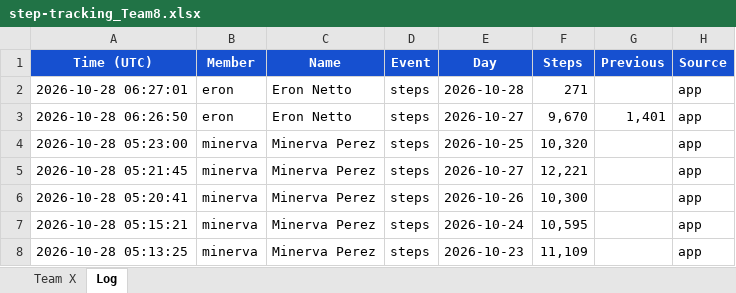
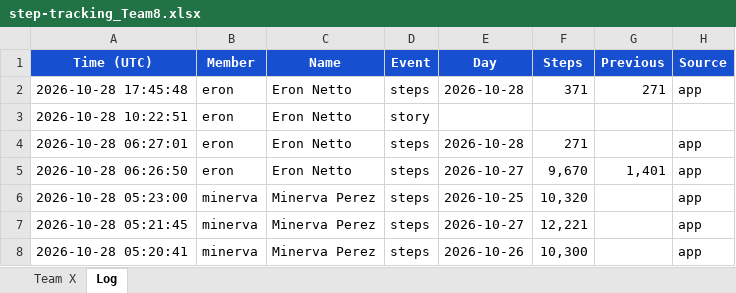
Before and after one commit to eronbfr/Step-Tracking-Challenge, an Excel workbook: step-tracking_Team8.xlsx, sheet Log, drawn as a sheet; only a part is shown; the shorter side is filled out with more unchanged rows; values as stored, in another font and other column widths than the file's, no borders; the diff names each change by its address in the sheet, - before the commit and + after, or states it on an @@ line.

```diff
--- a/step-tracking_Team8.xlsx (sheet Log)
+++ b/step-tracking_Team8.xlsx (sheet Log)
+row 2: 2026-10-28 17:45:48 | eron | Eron Netto | steps | 2026-10-28 | 371 | 271 | app
+row 3: 2026-10-28 10:22:51 | eron | Eron Netto | story
```
Also changed, not shown: sheet Team X, 2 other files.
